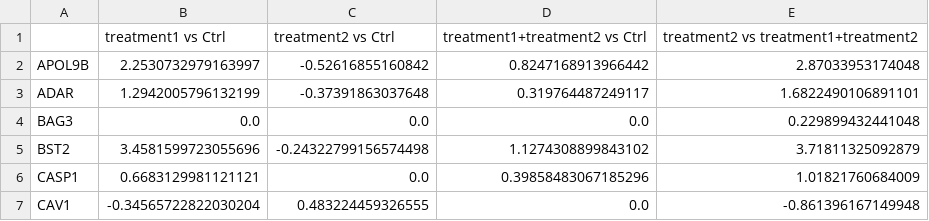
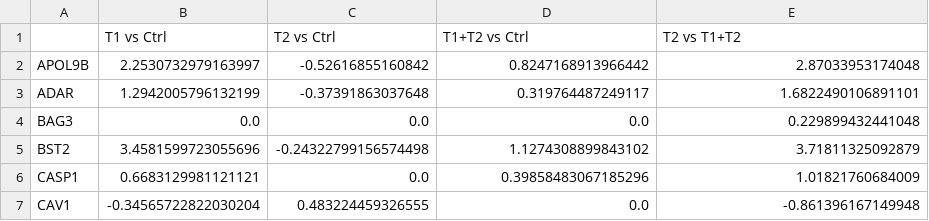
Before and after one commit to Moutoussamy/GeneViz, a CSV file: test_data.csv, drawn as a sheet; only a part is shown.

```diff
--- a/test_data.csv
+++ b/test_data.csv
@@ -1,2 +1,2 @@
-,treatment1 vs Ctrl,treatment2 vs Ctrl,treatment1+treatment2 vs Ctrl,treatment2 vs treatment1+treatment2
+,T1 vs Ctrl,T2 vs Ctrl,T1+T2 vs Ctrl,T2 vs T1+T2
 APOL9B,2.2530732979163997,-0.52616855160842,0.8247168913966442,2.87033953174048
```
Also changed, not shown: 1 other file.
